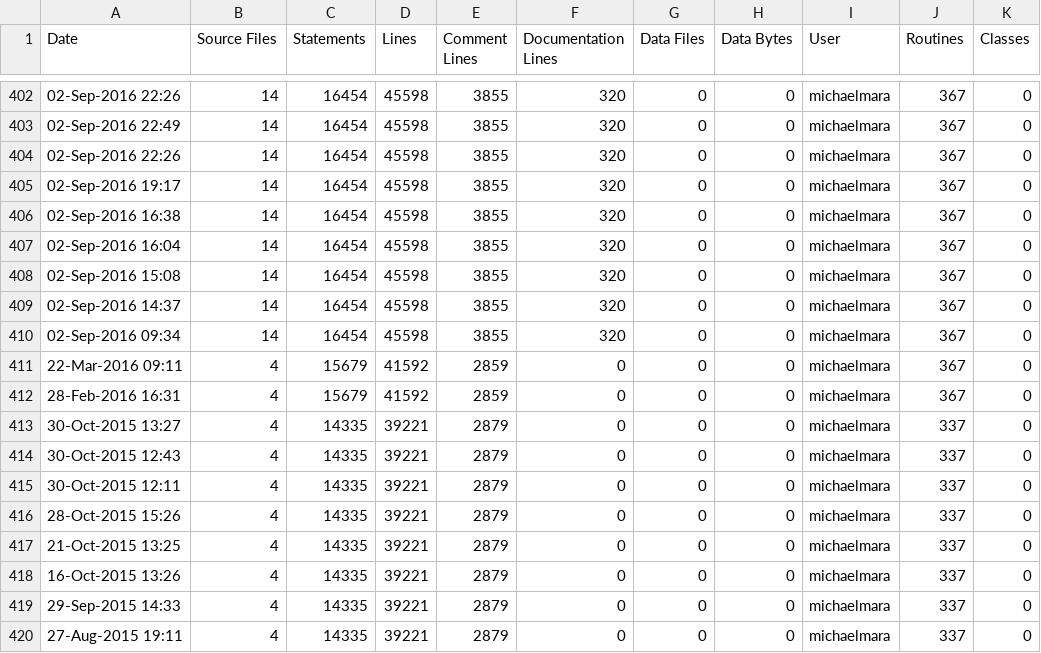
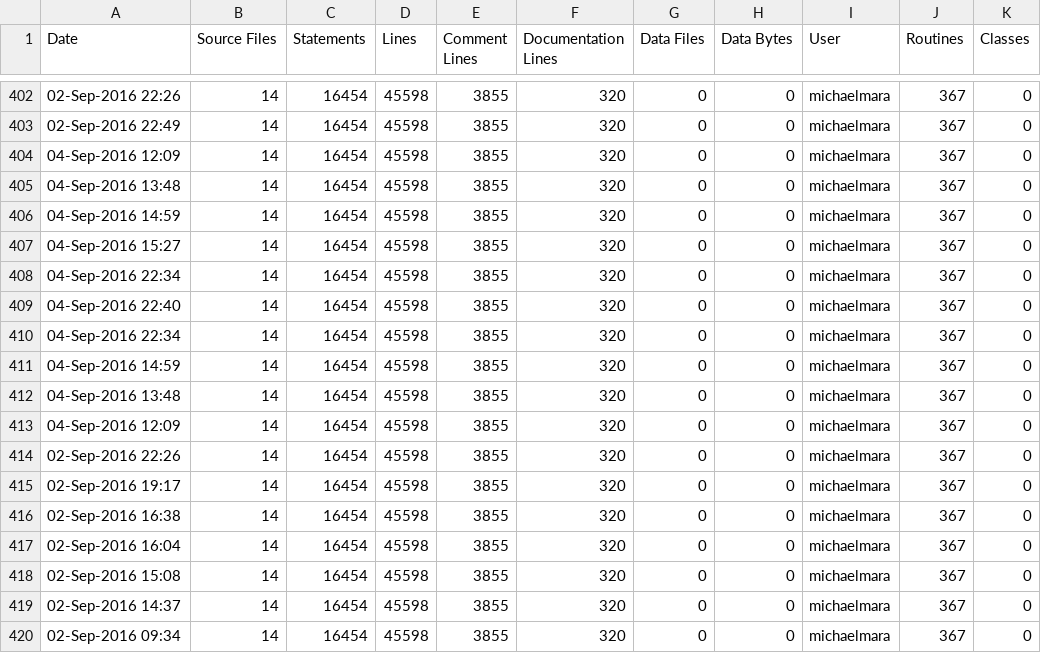
Before and after one commit to RomkoSI/G3D, a CSV file: glew.lib/ice-stats.csv, drawn as a sheet; only a part is shown, gaps mark what is left out; the shorter side is filled out with more unchanged rows.

```diff
--- a/glew.lib/ice-stats.csv
+++ b/glew.lib/ice-stats.csv
@@ -403,2 +403,12 @@ Date,Source Files,Statements,Lines,Comment Lines,Documentation Lines,Data Files,
 02-Sep-2016 22:49,14,16454,45598,3855,320,0,0,michaelmara,367,0
+04-Sep-2016 12:09,14,16454,45598,3855,320,0,0,michaelmara,367,0
+04-Sep-2016 13:48,14,16454,45598,3855,320,0,0,michaelmara,367,0
+04-Sep-2016 14:59,14,16454,45598,3855,320,0,0,michaelmara,367,0
+04-Sep-2016 15:27,14,16454,45598,3855,320,0,0,michaelmara,367,0
+04-Sep-2016 22:34,14,16454,45598,3855,320,0,0,michaelmara,367,0
+04-Sep-2016 22:40,14,16454,45598,3855,320,0,0,michaelmara,367,0
+04-Sep-2016 22:34,14,16454,45598,3855,320,0,0,michaelmara,367,0
+04-Sep-2016 14:59,14,16454,45598,3855,320,0,0,michaelmara,367,0
+04-Sep-2016 13:48,14,16454,45598,3855,320,0,0,michaelmara,367,0
+04-Sep-2016 12:09,14,16454,45598,3855,320,0,0,michaelmara,367,0
 02-Sep-2016 22:26,14,16454,45598,3855,320,0,0,michaelmara,367,0
```
Also changed, not shown: G3D.lib/ice-stats.csv, GLG3D.lib/ice-stats.csv, 12 other files.
